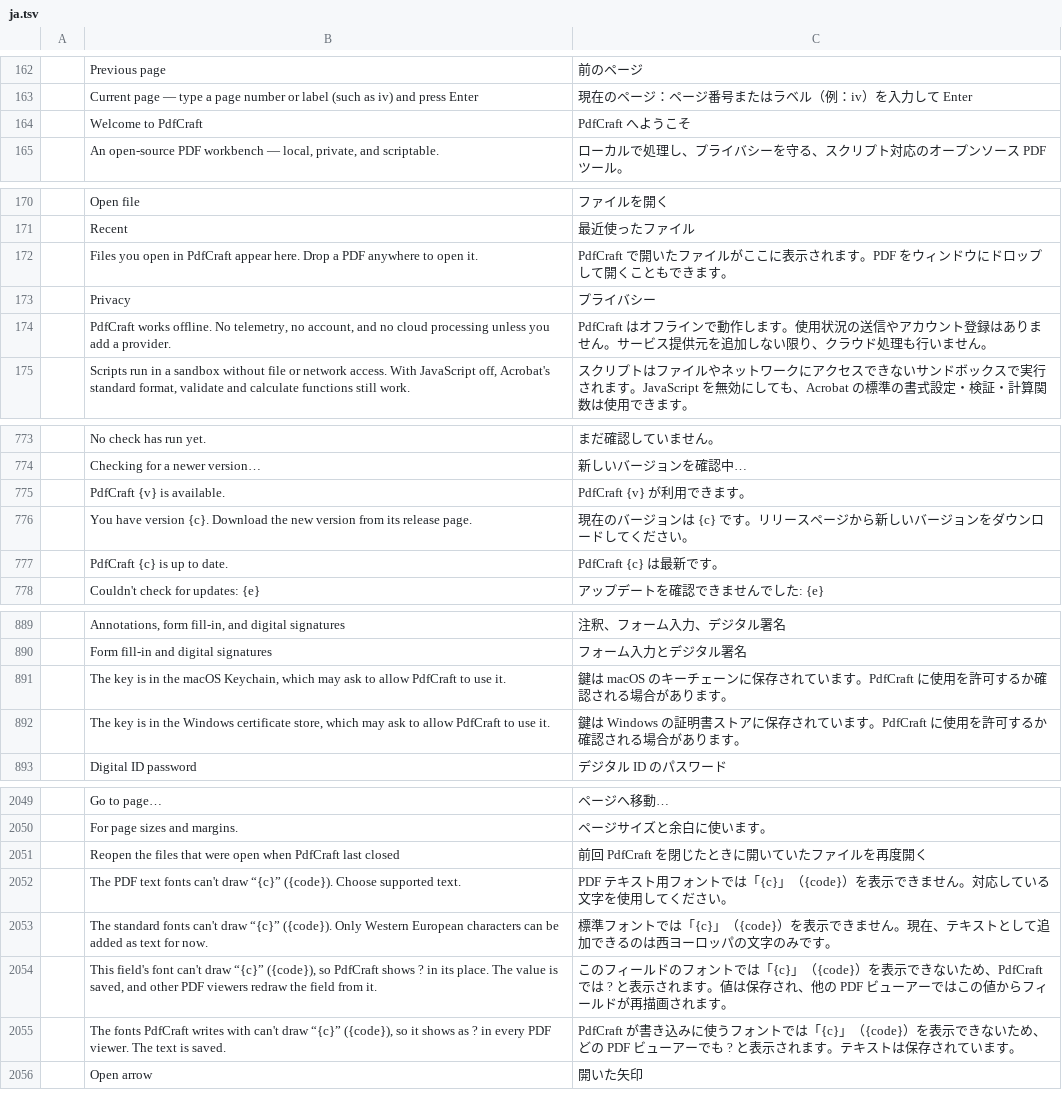
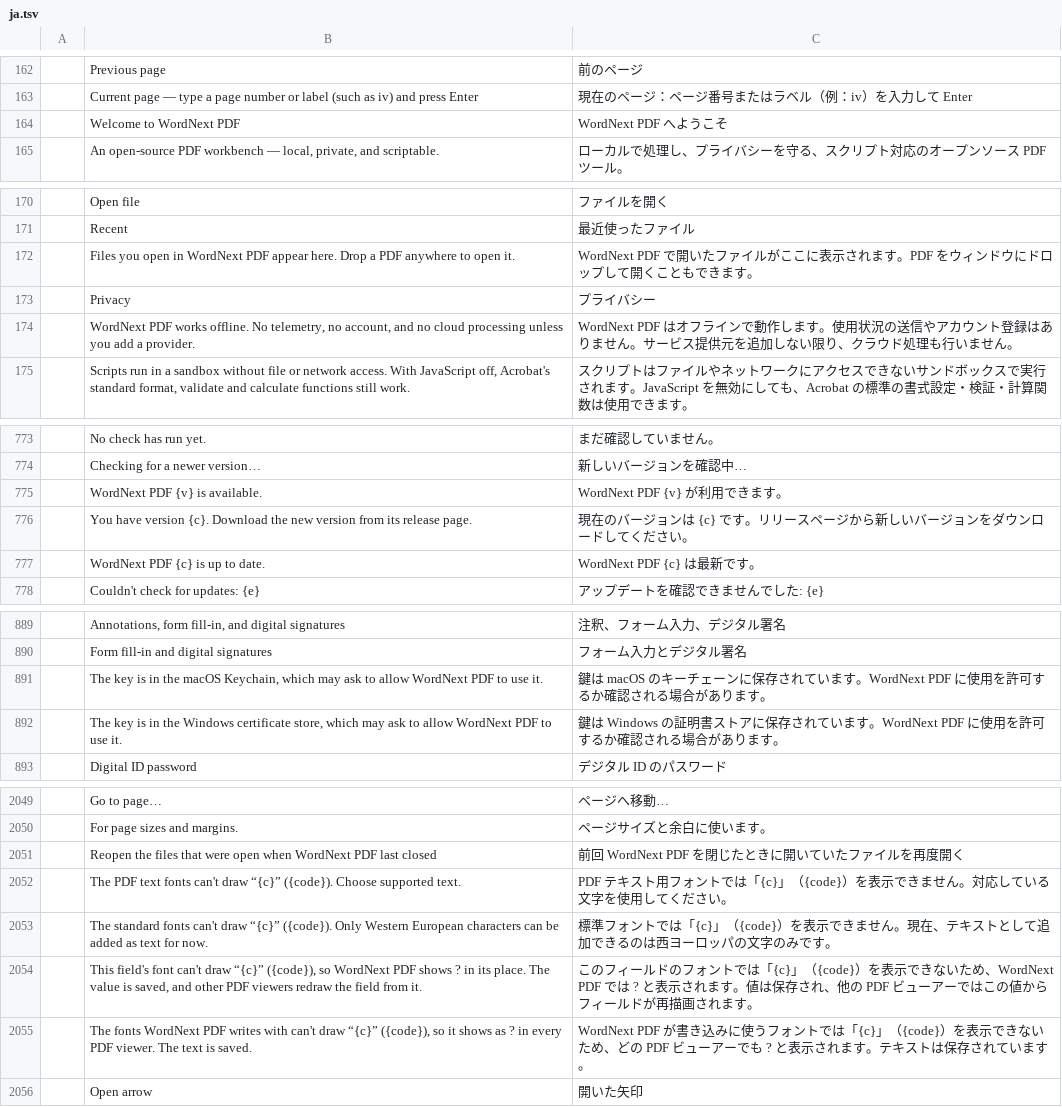
Before and after one commit to elcorreveidile/pdfcraft, a TSV file: crates/ui-egui/src/i18n/ja.tsv, drawn as a sheet; only a part is shown, gaps mark what is left out; the diff covers the shown part only.

```diff
--- a/crates/ui-egui/src/i18n/ja.tsv
+++ b/crates/ui-egui/src/i18n/ja.tsv
@@ -163,3 +163,3 @@
 	Current page — type a page number or label (such as iv) and press Enter	現在のページ：ページ番号またはラベル（例：iv）を入力して Enter
-	Welcome to PdfCraft	PdfCraft へようこそ
+	Welcome to WordNext PDF	WordNext PDF へようこそ
 	An open-source PDF workbench — local, private, and scriptable.	ローカルで処理し、プライバシーを守る、スクリプト対応のオープンソース PDF ツール。
@@ -171,5 +171,5 @@
 	Recent	最近使ったファイル
-	Files you open in PdfCraft appear here. Drop a PDF anywhere to open it.	PdfCraft で開いたファイルがここに表示されます。PDF をウィンドウにドロップして開くこともできます。
+	Files you open in WordNext PDF appear here. Drop a PDF anywhere to open it.	WordNext PDF で開いたファイルがここに表示されます。PDF をウィンドウにドロップして開くこともできます。
 	Privacy	プライバシー
-	PdfCraft works offline. No telemetry, no account, and no cloud processing unless you add a provider.	PdfCraft はオフラインで動作します。使用状況の送信やアカウント登録はありません。サービス提供元を追加しない限り、クラウド処理も行いません。
+	WordNext PDF works offline. No telemetry, no account, and no cloud processing unless you add a provider.	WordNext PDF はオフラインで動作します。使用状況の送信やアカウント登録はありません。サービス提供元を追加しない限り、クラウド処理も行いません。
 	Scripts run in a sandbox without file or network access. With JavaScript off, Acrobat's standard format, validate and calculate functions still work.	スクリプトはファイルやネットワークにアクセスできないサンドボックスで実行されます。JavaScript を無効にしても、Acrobat の標準の書式設定・検証・計算関数は使用できます。
@@ -774,5 +774,5 @@
 	Checking for a newer version…	新しいバージョンを確認中…
-	PdfCraft {v} is available.	PdfCraft {v} が利用できます。
+	WordNext PDF {v} is available.	WordNext PDF {v} が利用できます。
 	You have version {c}. Download the new version from its release page.	現在のバージョンは {c} です。リリースページから新しいバージョンをダウンロードしてください。
-	PdfCraft {c} is up to date.	PdfCraft {c} は最新です。
+	WordNext PDF {c} is up to date.	WordNext PDF {c} は最新です。
 	Couldn't check for updates: {e}	アップデートを確認できませんでした: {e}
@@ -890,4 +890,4 @@
 	Form fill-in and digital signatures	フォーム入力とデジタル署名
-	The key is in the macOS Keychain, which may ask to allow PdfCraft to use it.	鍵は macOS のキーチェーンに保存されています。PdfCraft に使用を許可するか確認される場合があります。
-	The key is in the Windows certificate store, which may ask to allow PdfCraft to use it.	鍵は Windows の証明書ストアに保存されています。PdfCraft に使用を許可するか確認される場合があります。
+	The key is in the macOS Keychain, which may ask to allow WordNext PDF to use it.	鍵は macOS のキーチェーンに保存されています。WordNext PDF に使用を許可するか確認される場合があります。
+	The key is in the Windows certificate store, which may ask to allow WordNext PDF to use it.	鍵は Windows の証明書ストアに保存されています。WordNext PDF に使用を許可するか確認される場合があります。
 	Digital ID password	デジタル ID のパスワード
@@ -2050,7 +2050,7 @@
 	For page sizes and margins.	ページサイズと余白に使います。
-	Reopen the files that were open when PdfCraft last closed	前回 PdfCraft を閉じたときに開いていたファイルを再度開く
+	Reopen the files that were open when WordNext PDF last closed	前回 WordNext PDF を閉じたときに開いていたファイルを再度開く
 	The PDF text fonts can't draw “{c}” ({code}). Choose supported text.	PDF テキスト用フォントでは「{c}」（{code}）を表示できません。対応している文字を使用してください。
 	The standard fonts can't draw “{c}” ({code}). Only Western European characters can be added as text for now.	標準フォントでは「{c}」（{code}）を表示できません。現在、テキストとして追加できるのは西ヨーロッパの文字のみです。
-	This field's font can't draw “{c}” ({code}), so PdfCraft shows ? in its place. The value is saved, and other PDF viewers redraw the field from it.	このフィールドのフォントでは「{c}」（{code}）を表示できないため、PdfCraft では ? と表示されます。値は保存され、他の PDF ビューアーではこの値からフィールドが再描画されます。
-	The fonts PdfCraft writes with can't draw “{c}” ({code}), so it shows as ? in every PDF viewer. The text is saved.	PdfCraft が書き込みに使うフォントでは「{c}」（{code}）を表示できないため、どの PDF ビューアーでも ? と表示されます。テキストは保存されています。
+	This field's font can't draw “{c}” ({code}), so WordNext PDF shows ? in its place. The value is saved, and other PDF viewers redraw the field from it.	このフィールドのフォントでは「{c}」（{code}）を表示できないため、WordNext PDF では ? と表示されます。値は保存され、他の PDF ビューアーではこの値からフィールドが再描画されます。
+	The fonts WordNext PDF writes with can't draw “{c}” ({code}), so it shows as ? in every PDF viewer. The text is saved.	WordNext PDF が書き込みに使うフォントでは「{c}」（{code}）を表示できないため、どの PDF ビューアーでも ? と表示されます。テキストは保存されています。
 	Open arrow	開いた矢印
```
Also changed, not shown: 22 edited cells elsewhere in this file, crates/ui-egui/src/i18n/hu.tsv, crates/ui-egui/src/i18n/it.tsv, 43 other files.
